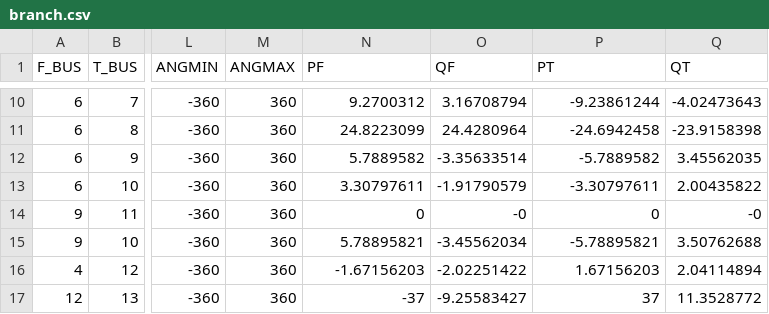
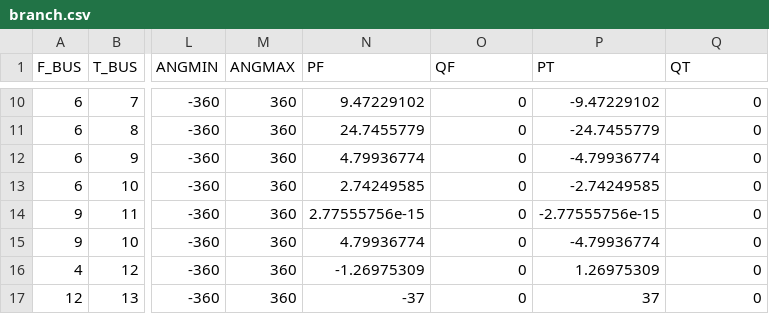
Before and after one commit to caseformat/case30, a CSV file: branch.csv, drawn as a sheet; only a part is shown, gaps mark what is left out; the diff covers the shown part only; the diff names each change by its address in the sheet, - before the commit and + after, or states it on an @@ line.

```diff
--- a/branch.csv
+++ b/branch.csv
-N10 (PF): 9.2700312
+N10 (PF): 9.47229102
-O10 (QF): 3.16708794
+O10 (QF): 0
-P10 (PT): -9.23861244
+P10 (PT): -9.47229102
-Q10 (QT): -4.02473643
+Q10 (QT): 0
-N11 (PF): 24.8223099
+N11 (PF): 24.7455779
-O11 (QF): 24.4280964
+O11 (QF): 0
-P11 (PT): -24.6942458
+P11 (PT): -24.7455779
-Q11 (QT): -23.9158398
+Q11 (QT): 0
-N12 (PF): 5.7889582
+N12 (PF): 4.79936774
-O12 (QF): -3.35633514
+O12 (QF): 0
-P12 (PT): -5.7889582
+P12 (PT): -4.79936774
-Q12 (QT): 3.45562035
+Q12 (QT): 0
-N13 (PF): 3.30797611
+N13 (PF): 2.74249585
-O13 (QF): -1.91790579
+O13 (QF): 0
-P13 (PT): -3.30797611
+P13 (PT): -2.74249585
-Q13 (QT): 2.00435822
+Q13 (QT): 0
-N14 (PF): 0
+N14 (PF): 2.77555756e-15
-O14 (QF): -0
+O14 (QF): 0
-P14 (PT): 0
+P14 (PT): -2.77555756e-15
-Q14 (QT): -0
+Q14 (QT): 0
-N15 (PF): 5.78895821
+N15 (PF): 4.79936774
-O15 (QF): -3.45562034
+O15 (QF): 0
-P15 (PT): -5.78895821
+P15 (PT): -4.79936774
-Q15 (QT): 3.50762688
+Q15 (QT): 0
-N16 (PF): -1.67156203
+N16 (PF): -1.26975309
-O16 (QF): -2.02251422
+O16 (QF): 0
-P16 (PT): 1.67156203
+P16 (PT): 1.26975309
-Q16 (QT): 2.04114894
+Q16 (QT): 0
-O17 (QF): -9.25583427
+O17 (QF): 0
-Q17 (QT): 11.3528772
+Q17 (QT): 0
```
Also changed, not shown: 131 edited cells elsewhere in this file, bus.csv, gen.csv.
